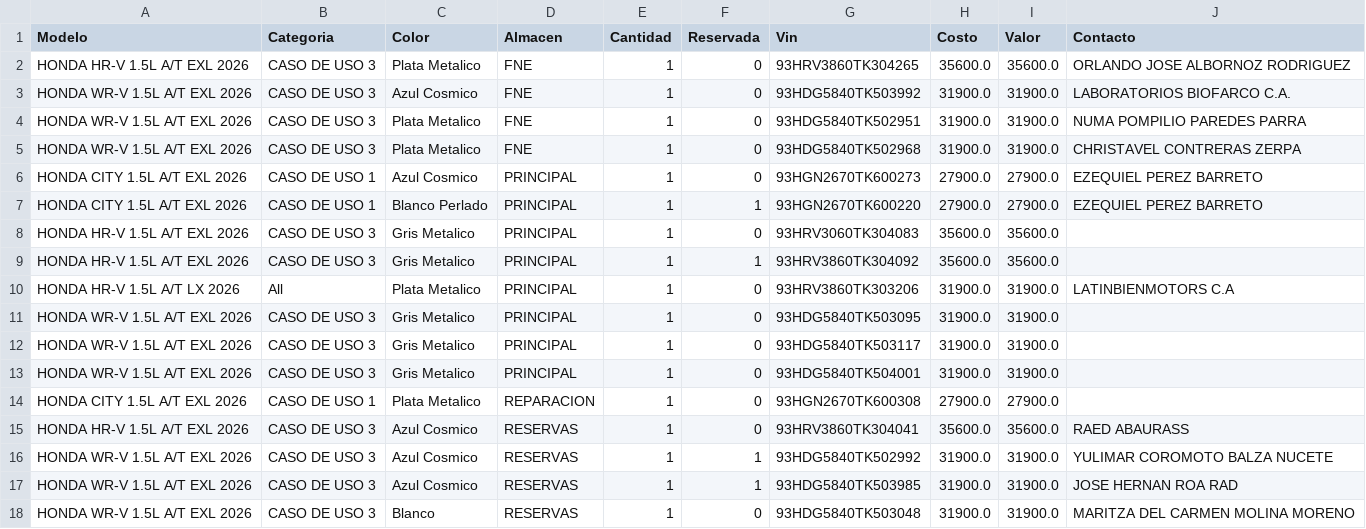
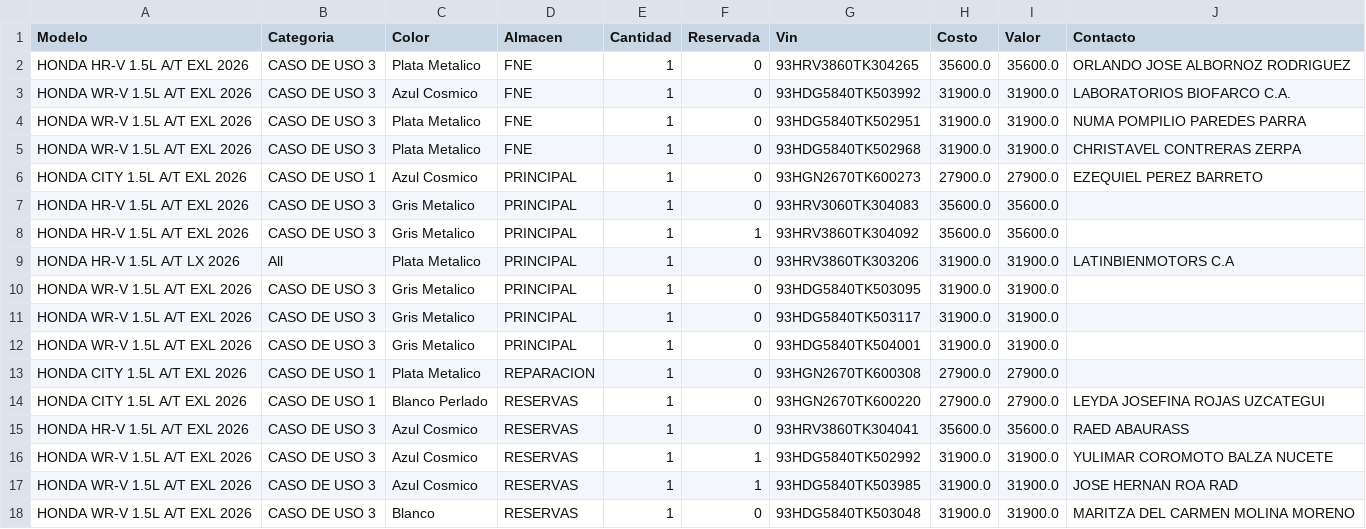
Before and after one commit to latinbienti-sys/inventariohonda, a CSV file: Inventario_Carros_Honda_Detalle.csv, drawn as a sheet; removed rows and columns are numbered as before the commit, all else as after; the diff names each change by its address in the sheet, - before the commit and + after, or states it on an @@ line.

Commit message:
Actualizacion automatica del inventario (2026-09-08 19:48 UTC)

```diff
--- a/Inventario_Carros_Honda_Detalle.csv
+++ b/Inventario_Carros_Honda_Detalle.csv
-row 7: HONDA CITY 1.5L A/T EXL 2026 | CASO DE USO 1 | Blanco Perlado | PRINCIPAL | 1 | 1 | 93HGN2670TK600220 | 27900.0 | 27900.0 | EZEQUIEL PEREZ BARRETO
+row 14: HONDA CITY 1.5L A/T EXL 2026 | CASO DE USO 1 | Blanco Perlado | RESERVAS | 1 | 0 | 93HGN2670TK600220 | 27900.0 | 27900.0 | LEYDA JOSEFINA ROJAS UZCATEGUI
```
Also changed, not shown: Inventario_Carros_Honda_Resumen.csv, 2 other files.
